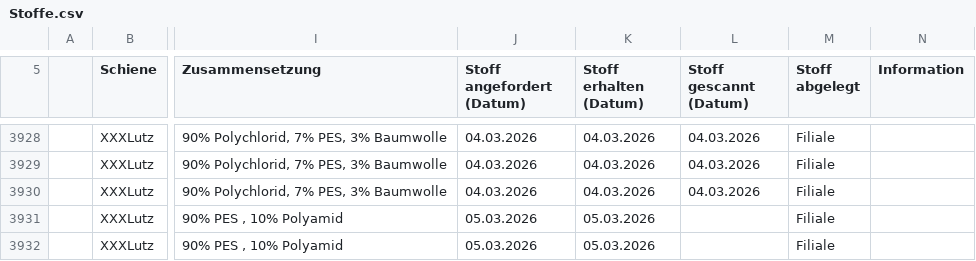
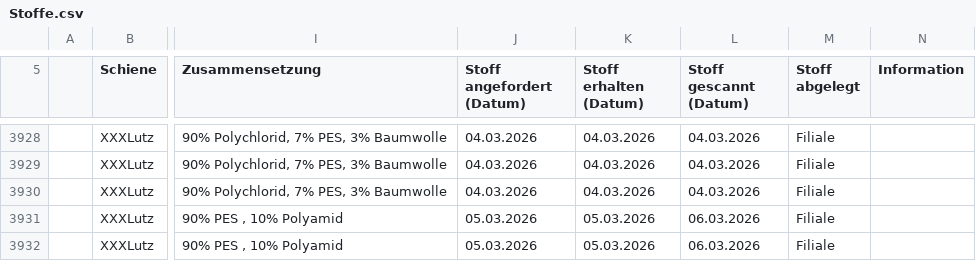
Before and after one commit to WALM-DC/WebTools, a CSV file: public/Stoffe.csv, drawn as a sheet; only a part is shown, gaps mark what is left out; the diff names each change by its address in the sheet, - before the commit and + after, or states it on an @@ line.

```diff
--- a/public/Stoffe.csv
+++ b/public/Stoffe.csv
-L3931:L3932 (Stoff gescannt (Datum)): (empty)
+L3931:L3932 (Stoff gescannt (Datum)): 06.03.2026
```
Also changed, not shown: 2 other files.
